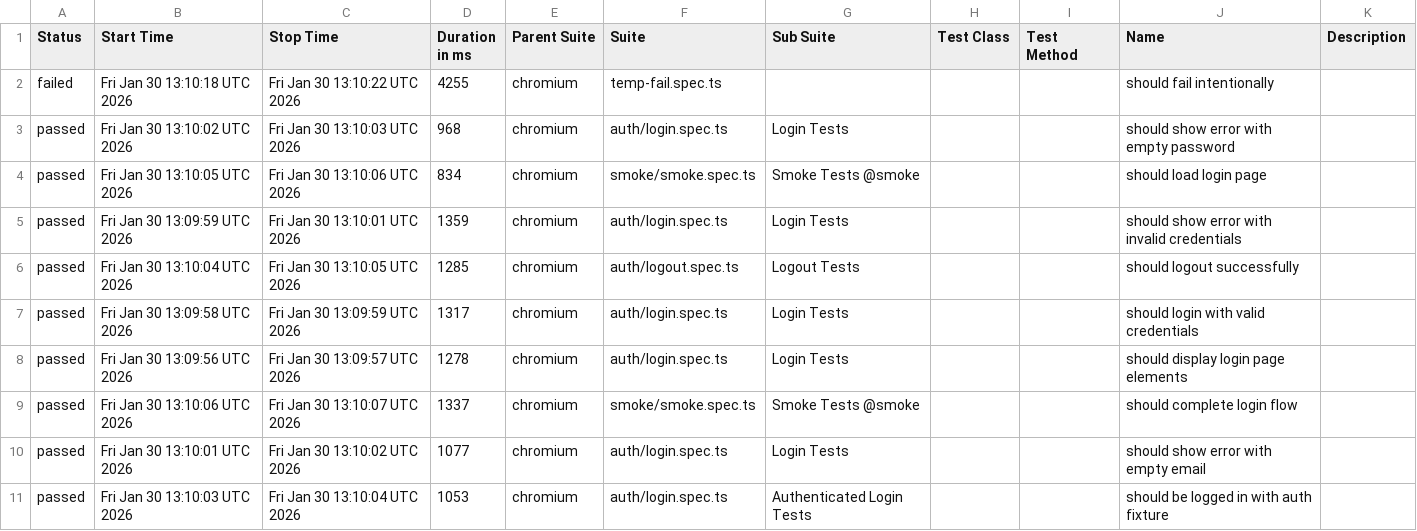
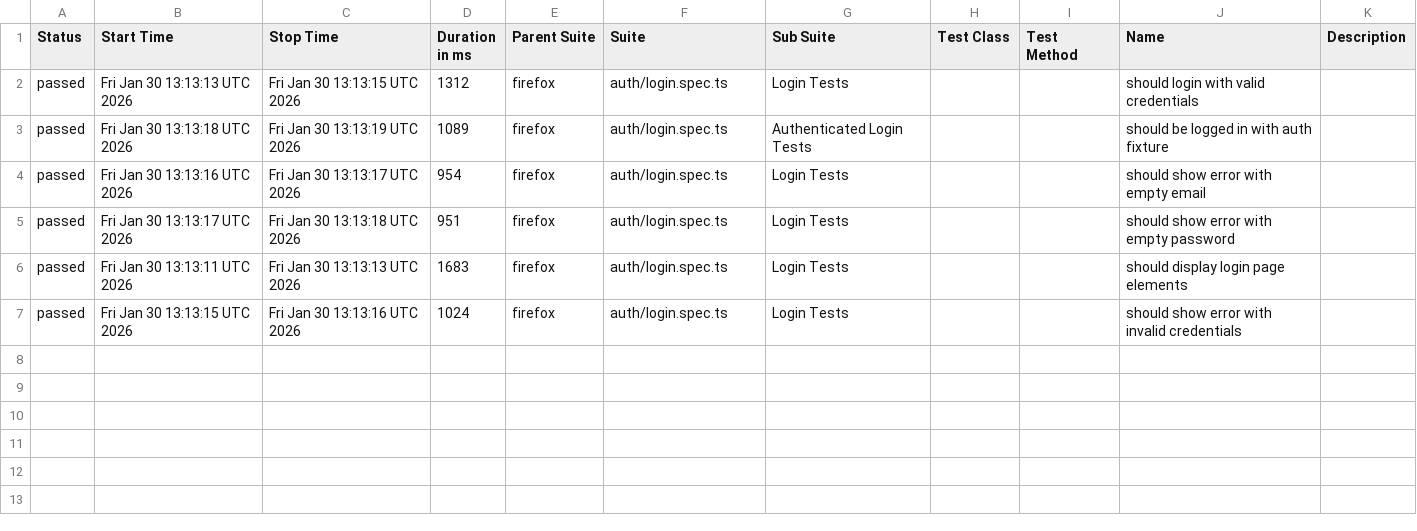
Before and after one commit to enesozmen/playwright-e2e, a CSV file: data/suites.csv, drawn as a sheet.

```diff
--- a/data/suites.csv
+++ b/data/suites.csv
@@ -1,11 +1,7 @@
 "Status","Start Time","Stop Time","Duration in ms","Parent Suite","Suite","Sub Suite","Test Class","Test Method","Name","Description"
-"failed","Fri Jan 30 13:10:18 UTC 2026","Fri Jan 30 13:10:22 UTC 2026","4255","chromium","temp-fail.spec.ts","","","","should fail intentionally",""
-"passed","Fri Jan 30 13:10:02 UTC 2026","Fri Jan 30 13:10:03 UTC 2026","968","chromium","auth/login.spec.ts","Login Tests","","","should show error with empty password",""
-"passed","Fri Jan 30 13:10:05 UTC 2026","Fri Jan 30 13:10:06 UTC 2026","834","chromium","smoke/smoke.spec.ts","Smoke Tests @smoke","","","should load login page",""
-"passed","Fri Jan 30 13:09:59 UTC 2026","Fri Jan 30 13:10:01 UTC 2026","1359","chromium","auth/login.spec.ts","Login Tests","","","should show error with invalid credentials",""
-"passed","Fri Jan 30 13:10:04 UTC 2026","Fri Jan 30 13:10:05 UTC 2026","1285","chromium","auth/logout.spec.ts","Logout Tests","","","should logout successfully",""
-"passed","Fri Jan 30 13:09:58 UTC 2026","Fri Jan 30 13:09:59 UTC 2026","1317","chromium","auth/login.spec.ts","Login Tests","","","should login with valid credentials",""
-"passed","Fri Jan 30 13:09:56 UTC 2026","Fri Jan 30 13:09:57 UTC 2026","1278","chromium","auth/login.spec.ts","Login Tests","","","should display login page elements",""
-"passed","Fri Jan 30 13:10:06 UTC 2026","Fri Jan 30 13:10:07 UTC 2026","1337","chromium","smoke/smoke.spec.ts","Smoke Tests @smoke","","","should complete login flow",""
-"passed","Fri Jan 30 13:10:01 UTC 2026","Fri Jan 30 13:10:02 UTC 2026","1077","chromium","auth/login.spec.ts","Login Tests","","","should show error with empty email",""
-"passed","Fri Jan 30 13:10:03 UTC 2026","Fri Jan 30 13:10:04 UTC 2026","1053","chromium","auth/login.spec.ts","Authenticated Login Tests","","","should be logged in with auth fixture",""
+"passed","Fri Jan 30 13:13:13 UTC 2026","Fri Jan 30 13:13:15 UTC 2026","1312","firefox","auth/login.spec.ts","Login Tests","","","should login with valid credentials",""
+"passed","Fri Jan 30 13:13:18 UTC 2026","Fri Jan 30 13:13:19 UTC 2026","1089","firefox","auth/login.spec.ts","Authenticated Login Tests","","","should be logged in with auth fixture",""
+"passed","Fri Jan 30 13:13:16 UTC 2026","Fri Jan 30 13:13:17 UTC 2026","954","firefox","auth/login.spec.ts","Login Tests","","","should show error with empty email",""
+"passed","Fri Jan 30 13:13:17 UTC 2026","Fri Jan 30 13:13:18 UTC 2026","951","firefox","auth/login.spec.ts","Login Tests","","","should show error with empty password",""
+"passed","Fri Jan 30 13:13:11 UTC 2026","Fri Jan 30 13:13:13 UTC 2026","1683","firefox","auth/login.spec.ts","Login Tests","","","should display login page elements",""
+"passed","Fri Jan 30 13:13:15 UTC 2026","Fri Jan 30 13:13:16 UTC 2026","1024","firefox","auth/login.spec.ts","Login Tests","","","should show error with invalid credentials",""
```
Also changed, not shown: data/behaviors.csv, 56 other files.
